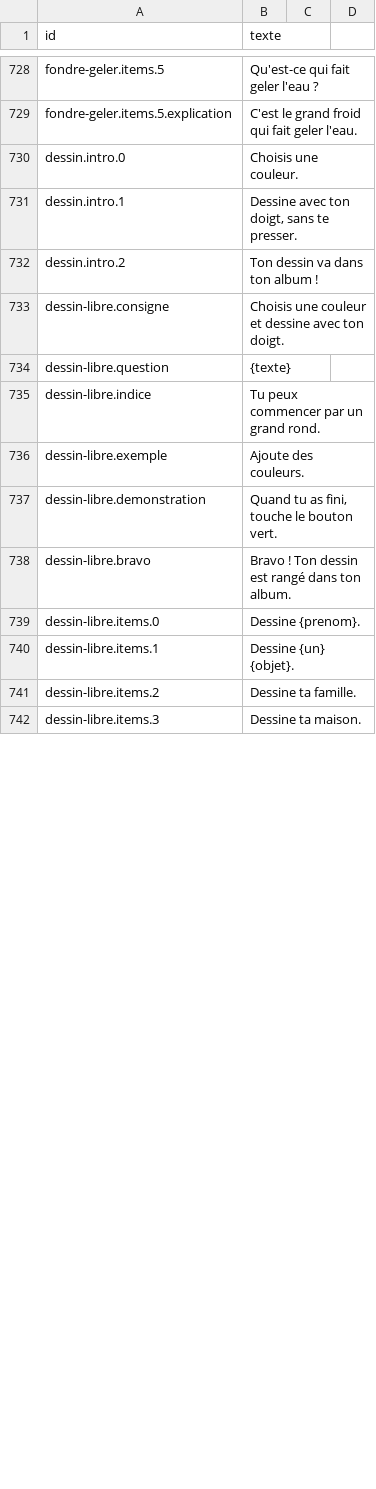
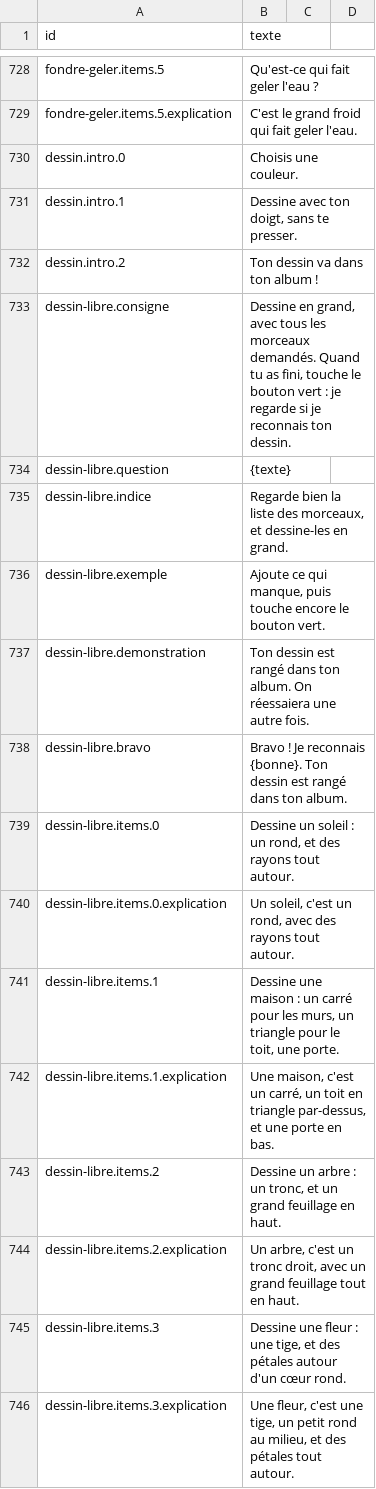
Before and after one commit to raantss18/zanakiantsa, a CSV file: docs/voix/script.csv, drawn as a sheet; only a part is shown, gaps mark what is left out; the diff covers the shown part only.

```diff
--- a/docs/voix/script.csv
+++ b/docs/voix/script.csv
@@ -732,11 +732,15 @@ dessin.intro.1;Dessine avec ton doigt, sans te presser.
 dessin.intro.2;Ton dessin va dans ton album !
-dessin-libre.consigne;Choisis une couleur et dessine avec ton doigt.
+dessin-libre.consigne;Dessine en grand, avec tous les morceaux demandés. Quand tu as fini, touche le bouton vert : je regarde si je reconnais ton dessin.
 dessin-libre.question;{texte}
-dessin-libre.indice;Tu peux commencer par un grand rond.
-dessin-libre.exemple;Ajoute des couleurs.
-dessin-libre.demonstration;Quand tu as fini, touche le bouton vert.
-dessin-libre.bravo;Bravo ! Ton dessin est rangé dans ton album.
-dessin-libre.items.0;Dessine {prenom}.
-dessin-libre.items.1;Dessine {un} {objet}.
-dessin-libre.items.2;Dessine ta famille.
-dessin-libre.items.3;Dessine ta maison.
+dessin-libre.indice;Regarde bien la liste des morceaux, et dessine-les en grand.
+dessin-libre.exemple;Ajoute ce qui manque, puis touche encore le bouton vert.
+dessin-libre.demonstration;Ton dessin est rangé dans ton album. On réessaiera une autre fois.
+dessin-libre.bravo;Bravo ! Je reconnais {bonne}. Ton dessin est rangé dans ton album.
+dessin-libre.items.0;Dessine un soleil : un rond, et des rayons tout autour.
+dessin-libre.items.0.explication;Un soleil, c'est un rond, avec des rayons tout autour.
+dessin-libre.items.1;Dessine une maison : un carré pour les murs, un triangle pour le toit, une porte.
+dessin-libre.items.1.explication;Une maison, c'est un carré, un toit en triangle par-dessus, et une porte en bas.
+dessin-libre.items.2;Dessine un arbre : un tronc, et un grand feuillage en haut.
+dessin-libre.items.2.explication;Un arbre, c'est un tronc droit, avec un grand feuillage tout en haut.
+dessin-libre.items.3;Dessine une fleur : une tige, et des pétales autour d'un cœur rond.
+dessin-libre.items.3.explication;Une fleur, c'est une tige, un petit rond au milieu, et des pétales tout autour.
```
Also changed, not shown: 12 added rows and 4 edited cells elsewhere in this file, 7 other files.
